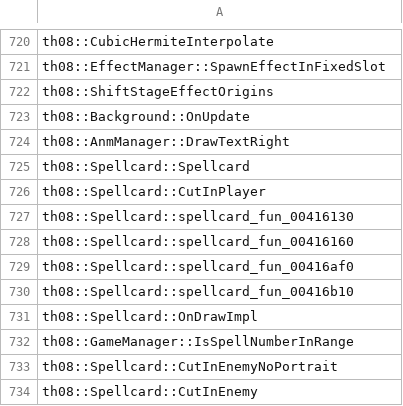
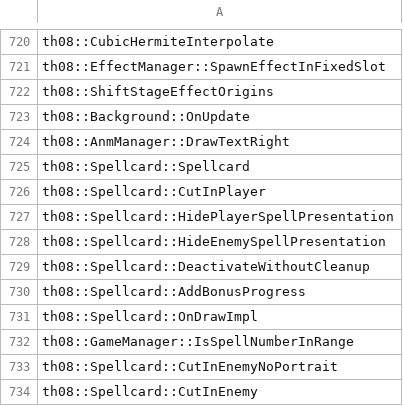
Before and after one commit to N0zoM1z0/th08, a CSV file: config/implemented.csv, drawn as a sheet; only a part is shown, gaps mark what is left out; the diff covers the shown part only.

```diff
--- a/config/implemented.csv
+++ b/config/implemented.csv
@@ -726,6 +726,6 @@ th08::Spellcard::Spellcard
 th08::Spellcard::CutInPlayer
-th08::Spellcard::spellcard_fun_00416130
-th08::Spellcard::spellcard_fun_00416160
-th08::Spellcard::spellcard_fun_00416af0
-th08::Spellcard::spellcard_fun_00416b10
+th08::Spellcard::HidePlayerSpellPresentation
+th08::Spellcard::HideEnemySpellPresentation
+th08::Spellcard::DeactivateWithoutCleanup
+th08::Spellcard::AddBonusProgress
 th08::Spellcard::OnDrawImpl
```
Also changed, not shown: 11 edited cells elsewhere in this file, config/mapping.csv, config/matches.csv, 20 other files.
